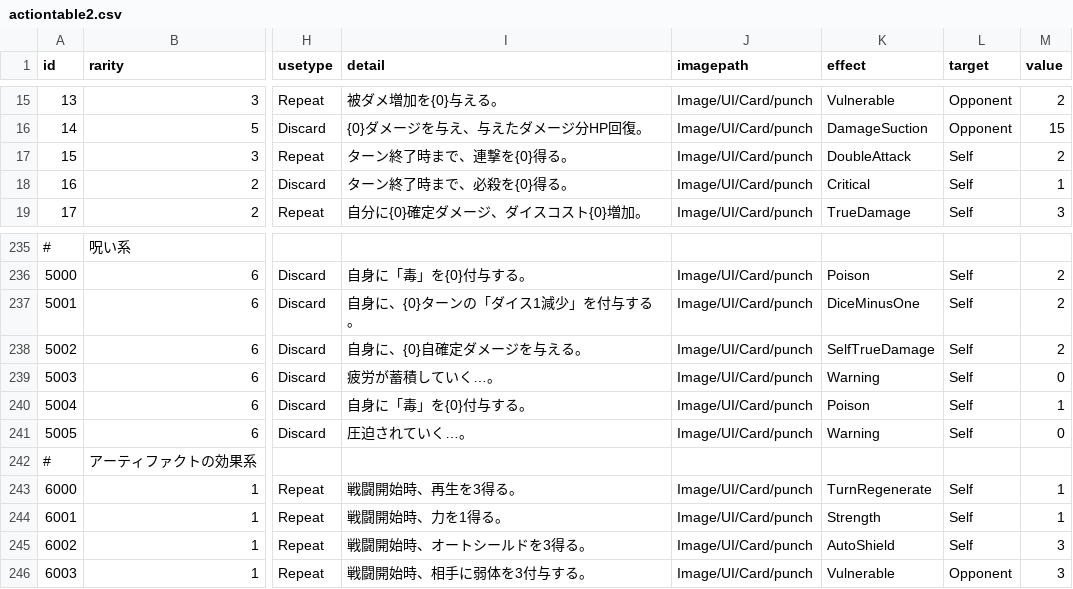
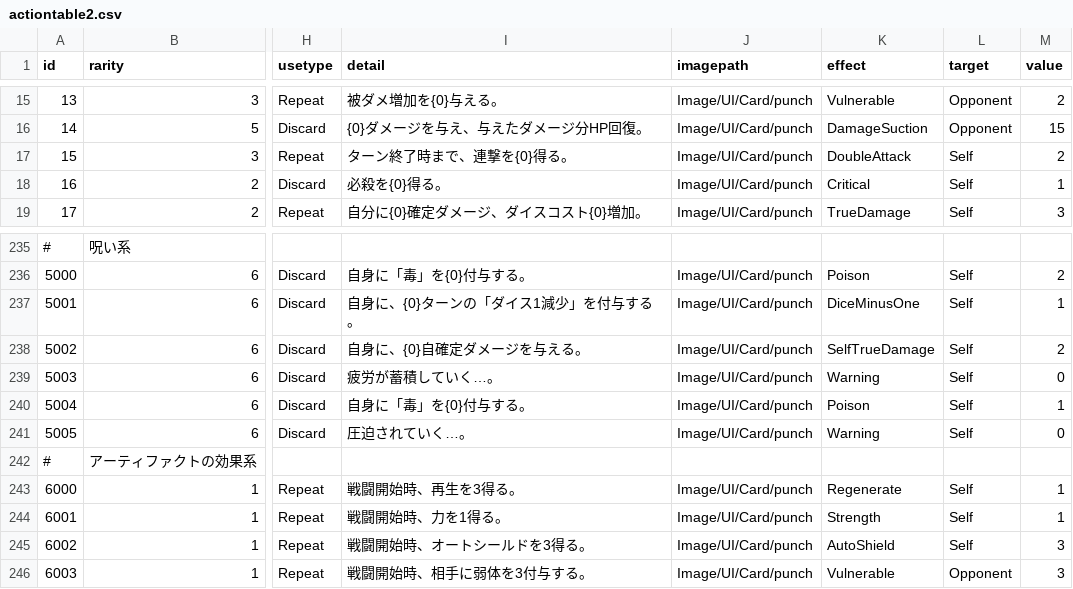
Before and after one commit to yamashita8655/STSLike, a CSV file: Assets/Resources/Csv/actiontable2.csv, drawn as a sheet; only a part is shown, gaps mark what is left out; the diff names each change by its address in the sheet, - before the commit and + after, or states it on an @@ line.

```diff
--- a/Assets/Resources/Csv/actiontable2.csv
+++ b/Assets/Resources/Csv/actiontable2.csv
-I18 (detail): ターン終了時まで、必殺を{0}得る。
+I18 (detail): 必殺を{0}得る。
-M237 (value): 2
+M237 (value): 1
-K243 (effect): TurnRegenerate
+K243 (effect): Regenerate
```
Also changed, not shown: Assets/Resources/Csv/stringtable.csv, 4 other files.
